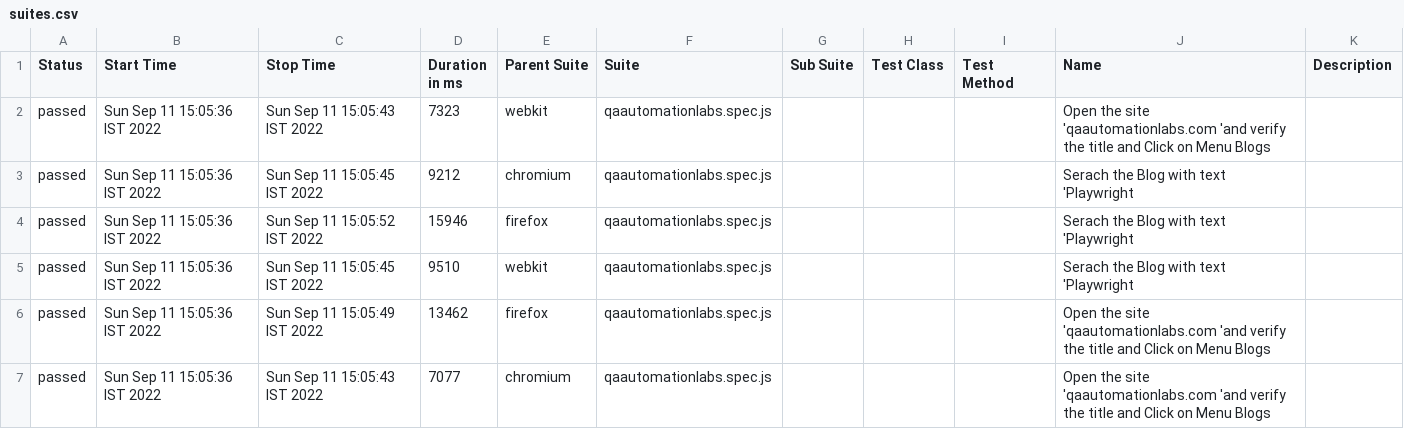
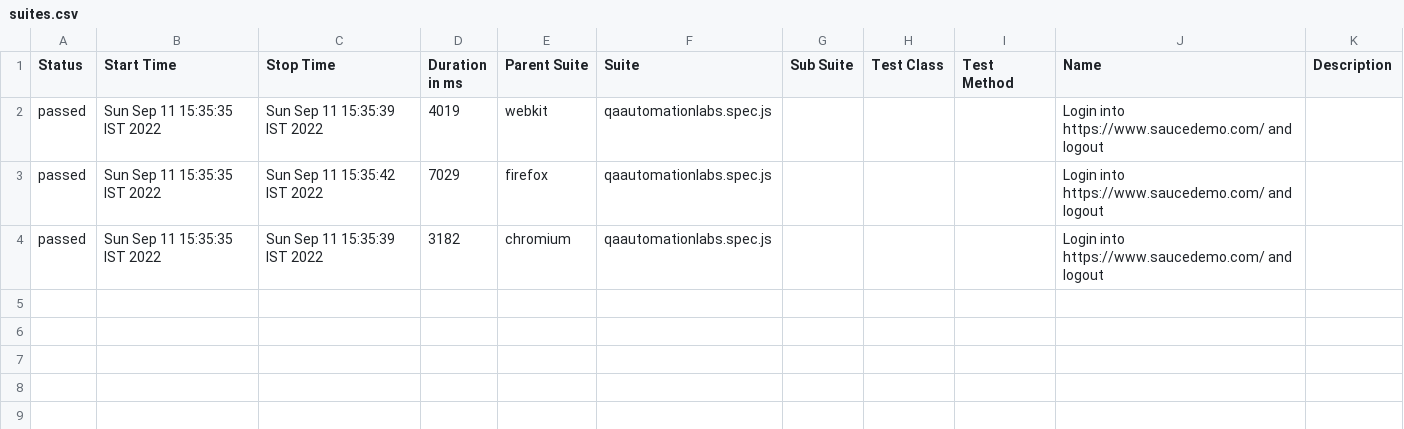
Before and after one commit to cypress1980/Playwright_JavaScript_Project_1, a CSV file: allure-report/data/suites.csv, drawn as a sheet.

```diff
--- a/allure-report/data/suites.csv
+++ b/allure-report/data/suites.csv
@@ -1,7 +1,4 @@
 "Status","Start Time","Stop Time","Duration in ms","Parent Suite","Suite","Sub Suite","Test Class","Test Method","Name","Description"
-"passed","Sun Sep 11 15:05:36 IST 2022","Sun Sep 11 15:05:43 IST 2022","7323","webkit","qaautomationlabs.spec.js","","","","Open the site 'qaautomationlabs.com 'and verify the title and Click on Menu Blogs",""
-"passed","Sun Sep 11 15:05:36 IST 2022","Sun Sep 11 15:05:45 IST 2022","9212","chromium","qaautomationlabs.spec.js","","","","Serach the Blog with text 'Playwright  ",""
-"passed","Sun Sep 11 15:05:36 IST 2022","Sun Sep 11 15:05:52 IST 2022","15946","firefox","qaautomationlabs.spec.js","","","","Serach the Blog with text 'Playwright  ",""
-"passed","Sun Sep 11 15:05:36 IST 2022","Sun Sep 11 15:05:45 IST 2022","9510","webkit","qaautomationlabs.spec.js","","","","Serach the Blog with text 'Playwright  ",""
-"passed","Sun Sep 11 15:05:36 IST 2022","Sun Sep 11 15:05:49 IST 2022","13462","firefox","qaautomationlabs.spec.js","","","","Open the site 'qaautomationlabs.com 'and verify the title and Click on Menu Blogs",""
-"passed","Sun Sep 11 15:05:36 IST 2022","Sun Sep 11 15:05:43 IST 2022","7077","chromium","qaautomationlabs.spec.js","","","","Open the site 'qaautomationlabs.com 'and verify the title and Click on Menu Blogs",""
+"passed","Sun Sep 11 15:35:35 IST 2022","Sun Sep 11 15:35:39 IST 2022","4019","webkit","qaautomationlabs.spec.js","","","","Login into https://www.saucedemo.com/ and logout  ",""
+"passed","Sun Sep 11 15:35:35 IST 2022","Sun Sep 11 15:35:42 IST 2022","7029","firefox","qaautomationlabs.spec.js","","","","Login into https://www.saucedemo.com/ and logout  ",""
+"passed","Sun Sep 11 15:35:35 IST 2022","Sun Sep 11 15:35:39 IST 2022","3182","chromium","qaautomationlabs.spec.js","","","","Login into https://www.saucedemo.com/ and logout  ",""
```
Also changed, not shown: 53 other files.
